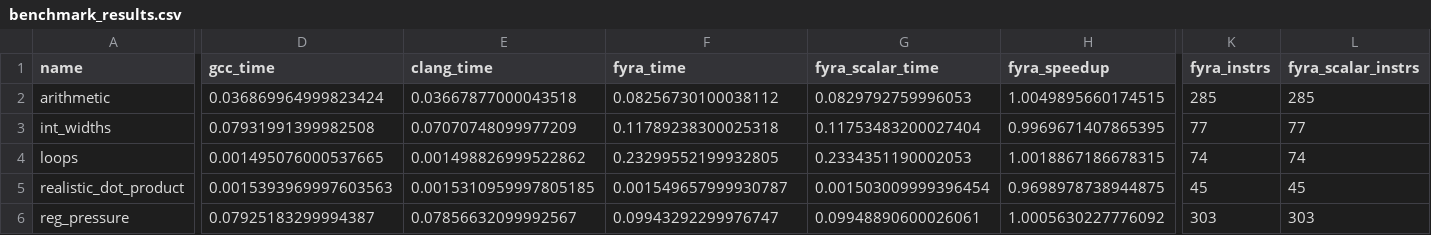
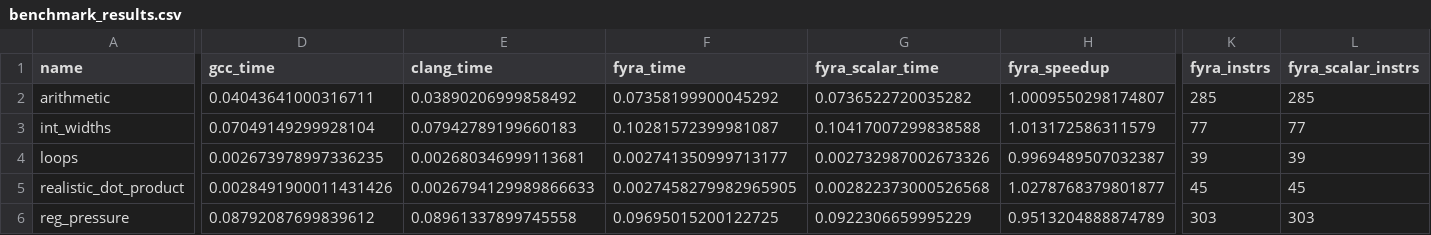
Before and after one commit to netesy/fyra, a CSV file: benchmarks/benchmark_results.csv, drawn as a sheet; only a part is shown, gaps mark what is left out; the diff covers the shown part only; the diff names each change by its address in the sheet, - before the commit and + after, or states it on an @@ line.

```diff
--- a/benchmarks/benchmark_results.csv
+++ b/benchmarks/benchmark_results.csv
-D2 (gcc_time): 0.036869964999823424
+D2 (gcc_time): 0.04043641000316711
-E2 (clang_time): 0.03667877000043518
+E2 (clang_time): 0.03890206999858492
-F2 (fyra_time): 0.08256730100038112
+F2 (fyra_time): 0.07358199900045292
-G2 (fyra_scalar_time): 0.0829792759996053
+G2 (fyra_scalar_time): 0.0736522720035282
-H2 (fyra_speedup): 1.0049895660174515
+H2 (fyra_speedup): 1.0009550298174807
-D3 (gcc_time): 0.07931991399982508
+D3 (gcc_time): 0.07049149299928104
-E3 (clang_time): 0.07070748099977209
+E3 (clang_time): 0.07942789199660183
-F3 (fyra_time): 0.11789238300025318
+F3 (fyra_time): 0.10281572399981087
-G3 (fyra_scalar_time): 0.11753483200027404
+G3 (fyra_scalar_time): 0.10417007299838588
-H3 (fyra_speedup): 0.9969671407865395
+H3 (fyra_speedup): 1.013172586311579
-D4 (gcc_time): 0.001495076000537665
+D4 (gcc_time): 0.002673978997336235
-E4 (clang_time): 0.001498826999522862
+E4 (clang_time): 0.002680346999113681
-F4 (fyra_time): 0.23299552199932805
+F4 (fyra_time): 0.002741350999713177
-G4 (fyra_scalar_time): 0.2334351190002053
+G4 (fyra_scalar_time): 0.002732987002673326
-H4 (fyra_speedup): 1.0018867186678315
+H4 (fyra_speedup): 0.9969489507032387
-K4 (fyra_instrs): 74
+K4 (fyra_instrs): 39
-L4 (fyra_scalar_instrs): 74
+L4 (fyra_scalar_instrs): 39
-D5 (gcc_time): 0.0015393969997603563
+D5 (gcc_time): 0.0028491900011431426
-E5 (clang_time): 0.0015310959997805185
+E5 (clang_time): 0.0026794129989866633
-F5 (fyra_time): 0.001549657999930787
+F5 (fyra_time): 0.0027458279982965905
-G5 (fyra_scalar_time): 0.001503009999396454
+G5 (fyra_scalar_time): 0.002822373000526568
-H5 (fyra_speedup): 0.9698978738944875
+H5 (fyra_speedup): 1.0278768379801877
-D6 (gcc_time): 0.07925183299994387
+D6 (gcc_time): 0.08792087699839612
-E6 (clang_time): 0.07856632099992567
+E6 (clang_time): 0.08961337899745558
-F6 (fyra_time): 0.09943292299976747
+F6 (fyra_time): 0.09695015200122725
-G6 (fyra_scalar_time): 0.09948890600026061
+G6 (fyra_scalar_time): 0.0922306659995229
-H6 (fyra_speedup): 1.0005630227776092
+H6 (fyra_speedup): 0.9513204888874789
```
Also changed, not shown: 15 edited cells elsewhere in this file, 10 other files.
